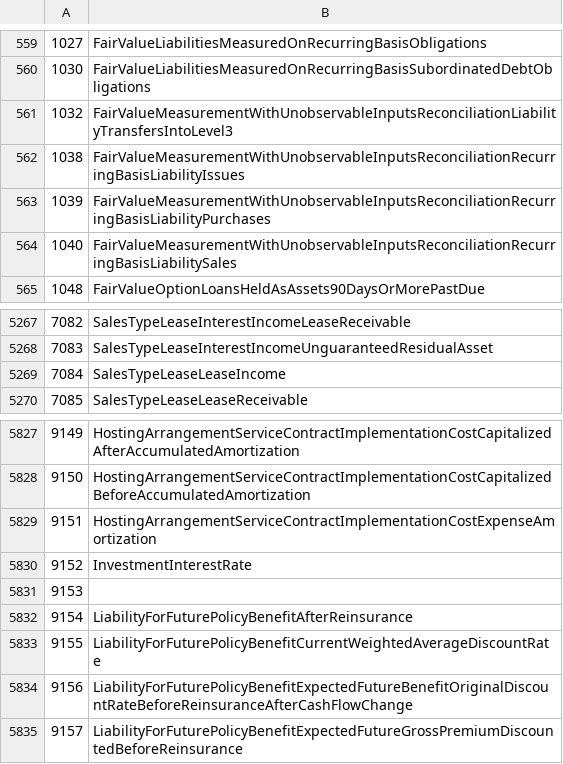
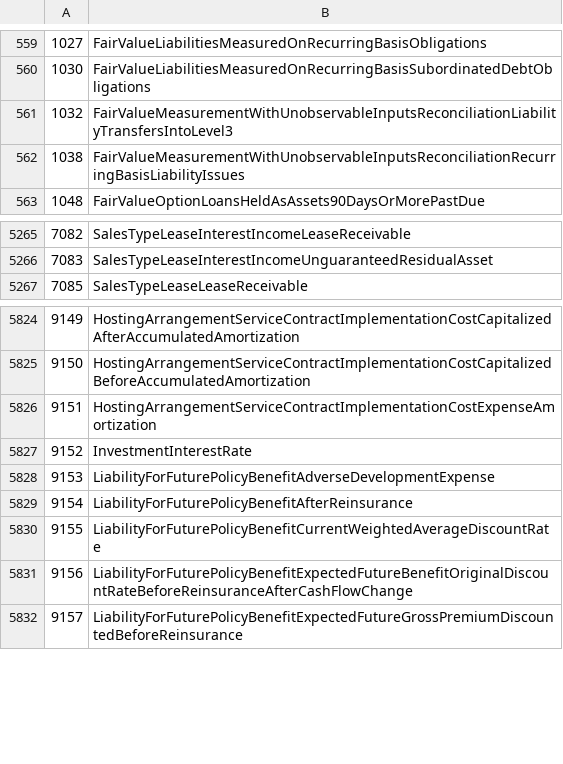
Before and after one commit to DataQualityCommittee/dqc_us_rules, a CSV file: dqc_us_rules/resources/DQC_US_0015/dqc_15_usgaap_2019_concepts.csv, drawn as a sheet; only a part is shown, gaps mark what is left out.

```diff
--- a/dqc_us_rules/resources/DQC_US_0015/dqc_15_usgaap_2019_concepts.csv
+++ b/dqc_us_rules/resources/DQC_US_0015/dqc_15_usgaap_2019_concepts.csv
@@ -562,4 +562,2 @@
 1038,FairValueMeasurementWithUnobservableInputsReconciliationRecurringBasisLiabilityIssues
-1039,FairValueMeasurementWithUnobservableInputsReconciliationRecurringBasisLiabilityPurchases
-1040,FairValueMeasurementWithUnobservableInputsReconciliationRecurringBasisLiabilitySales
 1048,FairValueOptionLoansHeldAsAssets90DaysOrMorePastDue
@@ -5268,3 +5266,2 @@
 7083,SalesTypeLeaseInterestIncomeUnguaranteedResidualAsset
-7084,SalesTypeLeaseLeaseIncome
 7085,SalesTypeLeaseLeaseReceivable
@@ -5830,3 +5827,3 @@
 9152,InvestmentInterestRate
-9153,
+9153,LiabilityForFuturePolicyBenefitAdverseDevelopmentExpense
 9154,LiabilityForFuturePolicyBenefitAfterReinsurance
```
Also changed, not shown: dqc_us_rules/resources/DQC_US_0015/dqc_15_usgaap_2015_concepts.csv, dqc_us_rules/resources/DQC_US_0015/dqc_15_usgaap_2016_concepts.csv, 47 other files.
